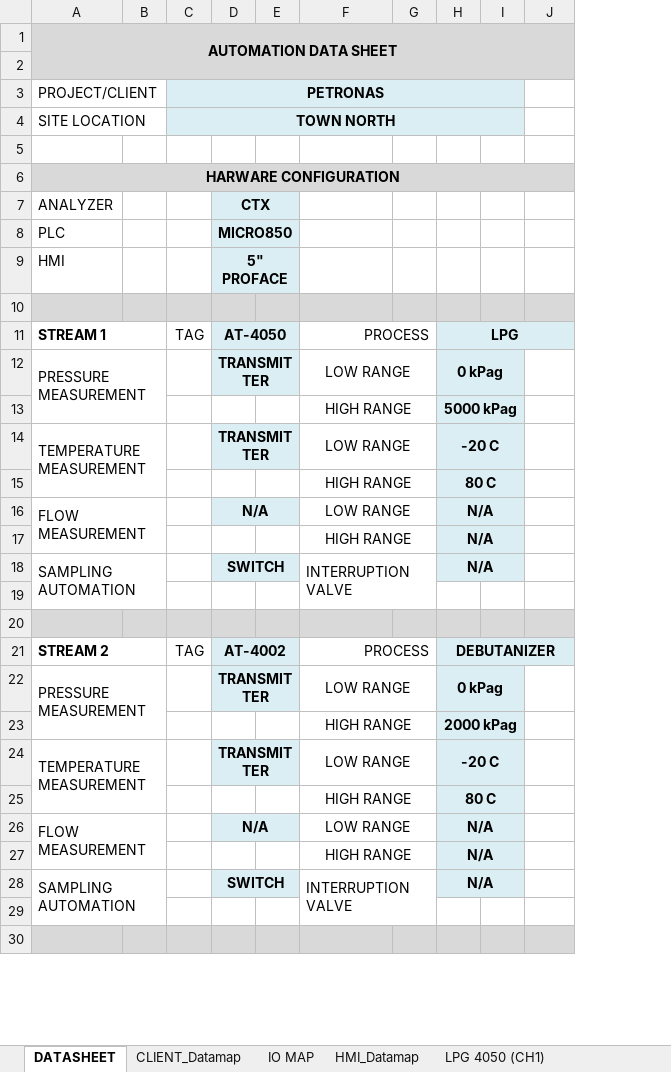
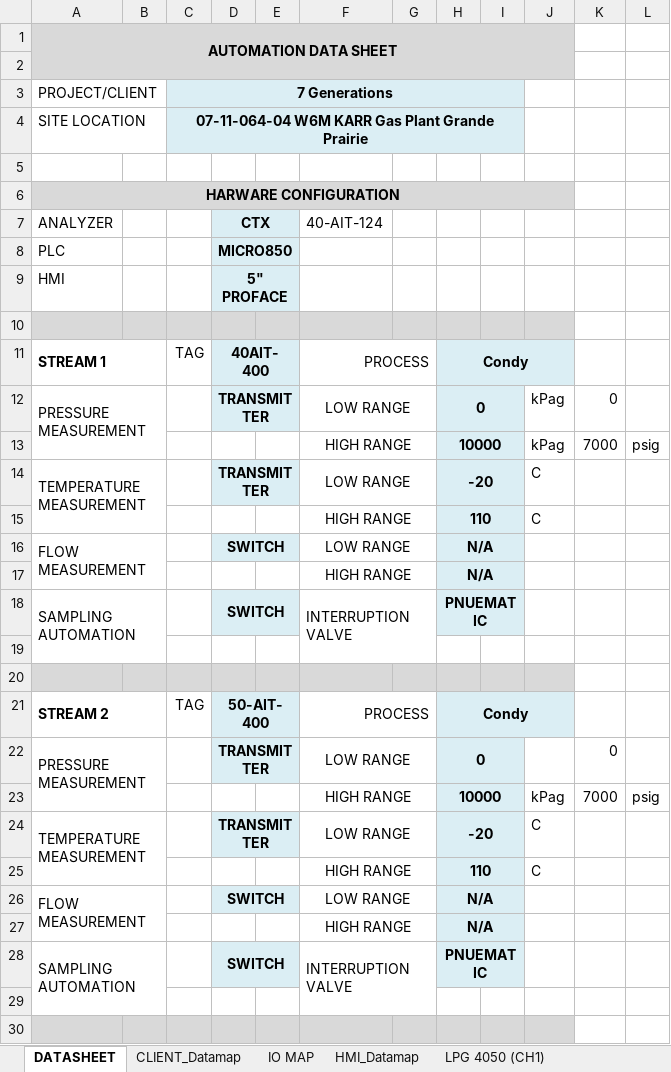
Before and after one commit to Insight-Analytical-Solutions/7Gens_Karr, an Excel workbook: PETRONAS_TOWN_NORTH_AUTOMATION_DATABOOK_200722.xlsx, sheet DATASHEET, drawn as a sheet; only a part is shown; values as stored, in another font and other column widths than the file's, no borders; charts and pictures not drawn; removed rows and columns are numbered as before the commit, all else as after; the diff covers the shown part only; the diff names each change by its address in the sheet, - before the commit and + after, or states it on an @@ line.

```diff
--- a/PETRONAS_TOWN_NORTH_AUTOMATION_DATABOOK_200722.xlsx (sheet DATASHEET)
+++ b/PETRONAS_TOWN_NORTH_AUTOMATION_DATABOOK_200722.xlsx (sheet DATASHEET)
-column I, empty
+column I, empty
+column K, row 12: 0; row 22: 0
+column L, empty
-C3: PETRONAS
+C3: 7 Generations
-C4: TOWN NORTH
+C4: 07-11-064-04 W6M KARR Gas Plant Grande Prairie
-F7: (empty)
+F7: 40-AIT-124
-D11 (CTX): AT-4050
+D11 (CTX): 40AIT-400
-H11: LPG
+H11: Condy
-H12: 0 kPag
+H12: 0
-J12: (empty)
+J12: kPag
-row 13:  |  |  |  |  | HIGH RANGE |  | 5000 kPag
+row 13:  |  |  |  |  | HIGH RANGE |  | 10000 |  | kPag | 7000 | psig
-H14: -20 C
+H14: -20
-J14: (empty)
+J14: C
-row 15:  |  |  |  |  | HIGH RANGE |  | 80 C
+row 15:  |  |  |  |  | HIGH RANGE |  | 110 |  | C
-D16 (CTX): N/A
+D16 (CTX): SWITCH
-H18: N/A
+H18: PNUEMATIC
-D21 (CTX): AT-4002
+D21 (CTX): 50-AIT-400
-H21: DEBUTANIZER
+H21: Condy
-H22: 0 kPag
+H22: 0
-row 23:  |  |  |  |  | HIGH RANGE |  | 2000 kPag
+row 23:  |  |  |  |  | HIGH RANGE |  | 10000 |  | kPag | 7000 | psig
-H24: -20 C
+H24: -20
-J24: (empty)
+J24: C
-row 25:  |  |  |  |  | HIGH RANGE |  | 80 C
+row 25:  |  |  |  |  | HIGH RANGE |  | 110 |  | C
-D26 (CTX): N/A
+D26 (CTX): SWITCH
-H28: N/A
+H28: PNUEMATIC
```
Also changed, not shown: 12 added rows, 12 removed rows and 31 edited cells elsewhere in this sheet, charts or pictures, AUTOMATION_DATA_SHEET_7 Gens - Karr JJM.xlsx, 1 other file.
